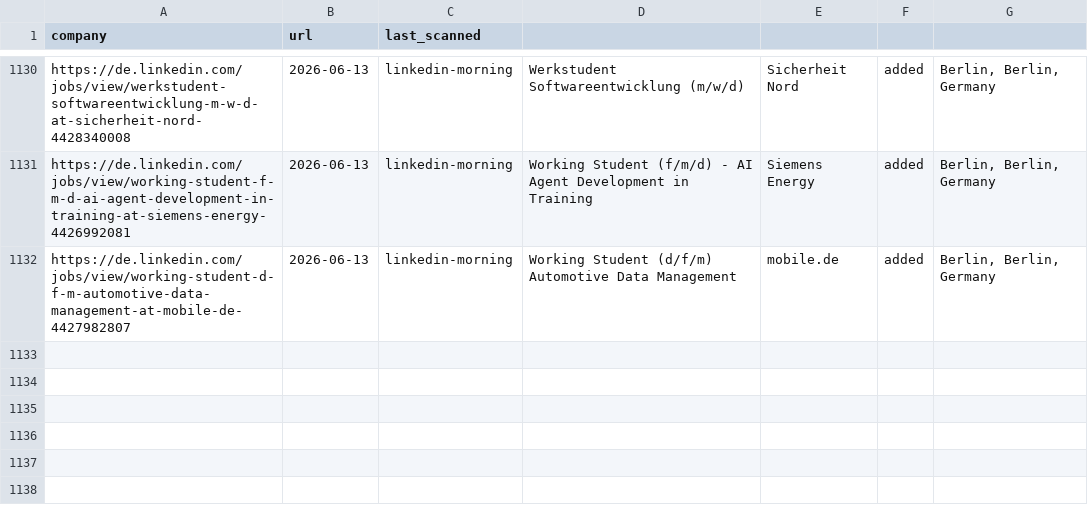
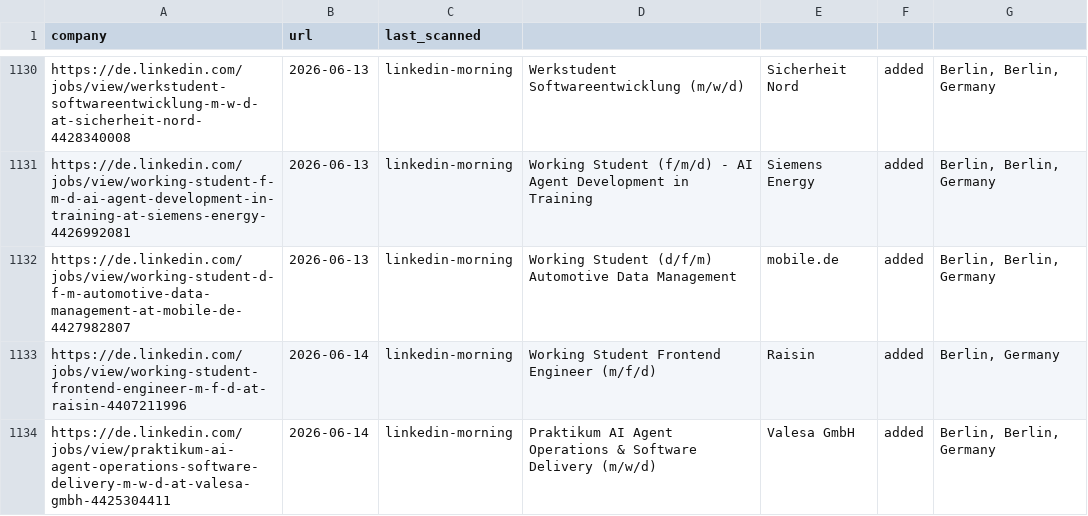
Before and after one commit to Avijeettelkar1/career-ops, a TSV file: data/scan-history.tsv, drawn as a sheet; only a part is shown, gaps mark what is left out.

```diff
--- a/data/scan-history.tsv
+++ b/data/scan-history.tsv
@@ -1132 +1132,3 @@ https://de.linkedin.com/jobs/view/working-student-f-m-d-ai-agent-development-in-
 https://de.linkedin.com/jobs/view/working-student-d-f-m-automotive-data-management-at-mobile-de-4427982807	2026-06-13	linkedin-morning	Working Student (d/f/m) Automotive Data Management	mobile.de	added	Berlin, Berlin, Germany
+https://de.linkedin.com/jobs/view/working-student-frontend-engineer-m-f-d-at-raisin-4407211996	2026-06-14	linkedin-morning	Working Student Frontend Engineer (m/f/d)	Raisin	added	Berlin, Germany
+https://de.linkedin.com/jobs/view/praktikum-ai-agent-operations-software-delivery-m-w-d-at-valesa-gmbh-4425304411	2026-06-14	linkedin-morning	Praktikum AI Agent Operations & Software Delivery (m/w/d)	Valesa GmbH	added	Berlin, Berlin, Germany
```
Also changed, not shown: 2 other files.
